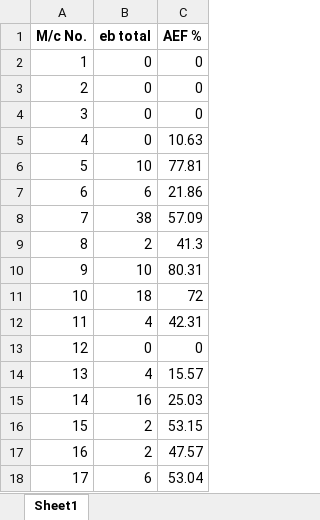
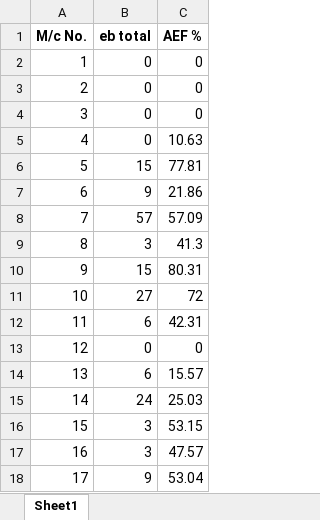
Before and after one commit to kmashfaque/webscraping, an Excel workbook: convt_break.xlsx, sheet Sheet1, drawn as a sheet; only a part is shown; values as stored, in another font and other column widths than the file's, no borders; the diff covers the shown part only; the diff names each change by its address in the sheet, - before the commit and + after, or states it on an @@ line.

```diff
--- a/convt_break.xlsx (sheet Sheet1)
+++ b/convt_break.xlsx (sheet Sheet1)
-B6 (eb total): 10
+B6 (eb total): 15
-B7 (eb total): 6
+B7 (eb total): 9
-B8 (eb total): 38
+B8 (eb total): 57
-B9 (eb total): 2
+B9 (eb total): 3
-B10 (eb total): 10
+B10 (eb total): 15
-B11 (eb total): 18
+B11 (eb total): 27
-B12 (eb total): 4
+B12 (eb total): 6
-B14 (eb total): 4
+B14 (eb total): 6
-B15 (eb total): 16
+B15 (eb total): 24
-B16:B17 (eb total): 2
+B16:B17 (eb total): 3
-B18 (eb total): 6
+B18 (eb total): 9
```
Also changed, not shown: 11 edited cells elsewhere in this sheet, Kg_A.xlsx, Kg_B.xlsx, 13 other files.
